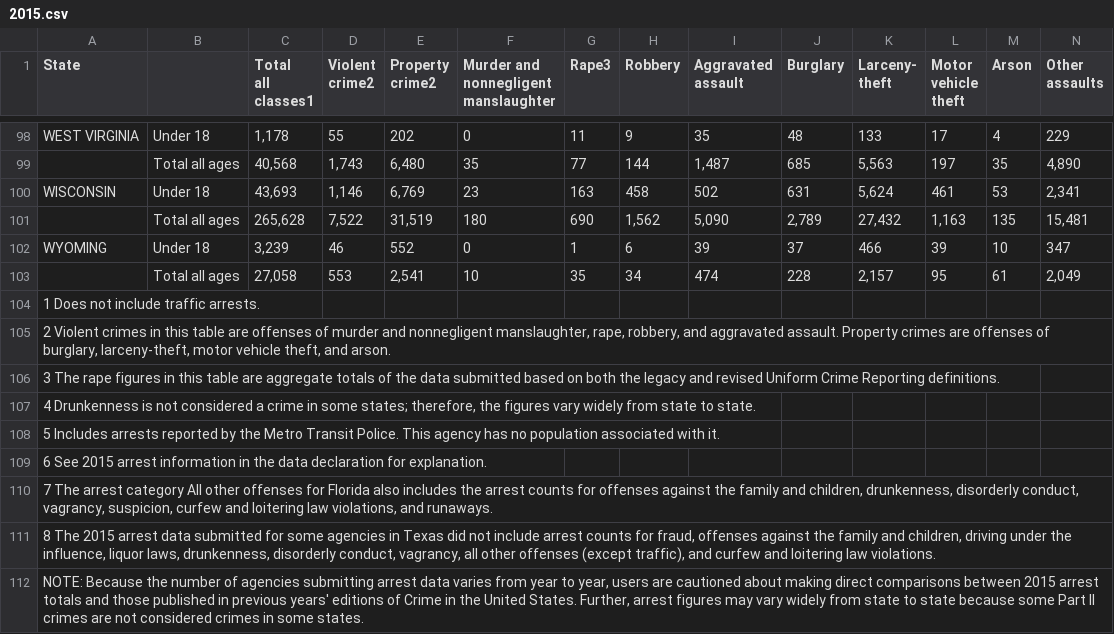
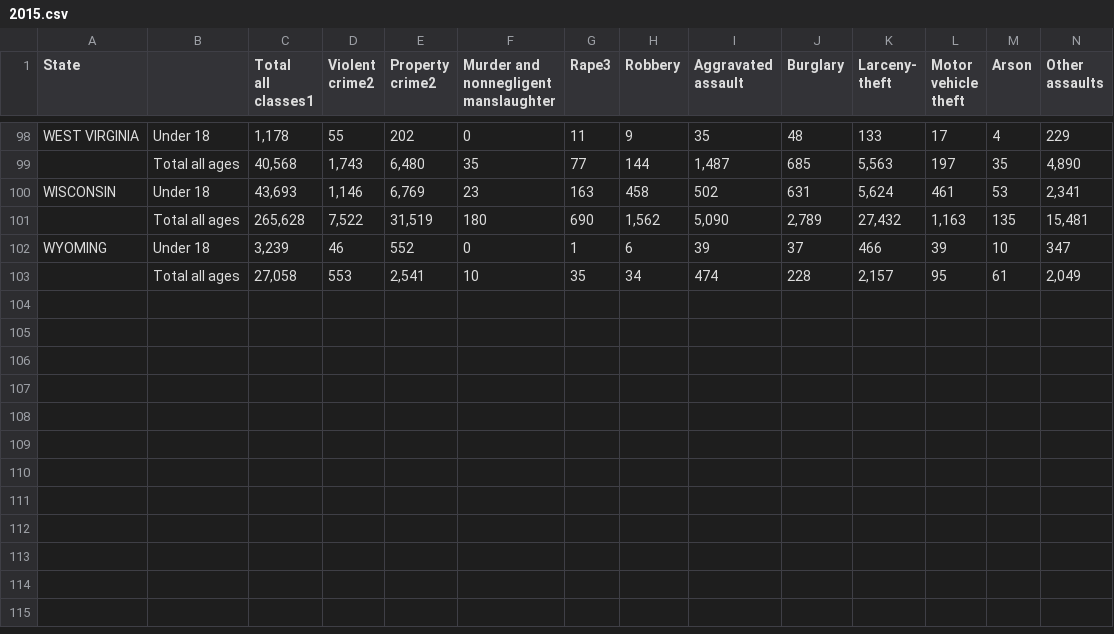
Before and after one commit to arnav-aggarwal/csv-parse, a CSV file: state-crime-2/data/2015.csv, drawn as a sheet; only a part is shown, gaps mark what is left out; rows hold the shown columns only; the diff names each change by its address in the sheet, - before the commit and + after, or states it on an @@ line.

```diff
--- a/state-crime-2/data/2015.csv
+++ b/state-crime-2/data/2015.csv
-row 104: 1 Does not include traffic arrests.
-row 105: 2 Violent crimes in this table are offenses of murder and nonnegligent manslaughter, rape, robbery, and aggravated assault. Property crimes are offenses of burglary, larceny-theft, motor vehicle theft, and arson.
-row 106: 3 The rape figures in this table are aggregate totals of the data submitted based on both the legacy and revised Uniform Crime Reporting definitions.
-row 107: 4 Drunkenness is not considered a crime in some states; therefore, the figures vary widely from state to state.
-row 108: 5 Includes arrests reported by the Metro Transit Police. This agency has no population associated with it.
-row 109: 6 See 2015 arrest information in the data declaration for explanation.
-row 110: 7 The arrest category All other offenses for Florida also includes the arrest counts for offenses against the family and children, drunkenness, disorderly conduct, vagrancy, suspicion, curfew and loitering law violations, and runaways.
-row 111: 8 The 2015 arrest data submitted for some agencies in Texas did not include arrest counts for fraud, offenses against the family and children, driving under the influence, liquor laws, drunkenness, disorderly conduct, vagrancy, all other offenses (except traffic), and curfew and loitering law violations.
-row 112: NOTE: Because the number of agencies submitting arrest data varies from year to year, users are cautioned about making direct comparisons between 2015 arrest totals and those published in previous years' editions of Crime in the United States. Further, arrest figures may vary widely from state to state because some Part II crimes are not considered crimes in some states.
```
Also changed, not shown: state-crime-2/data/2013.csv, state-crime-2/data/2014.csv, 2 other files.
